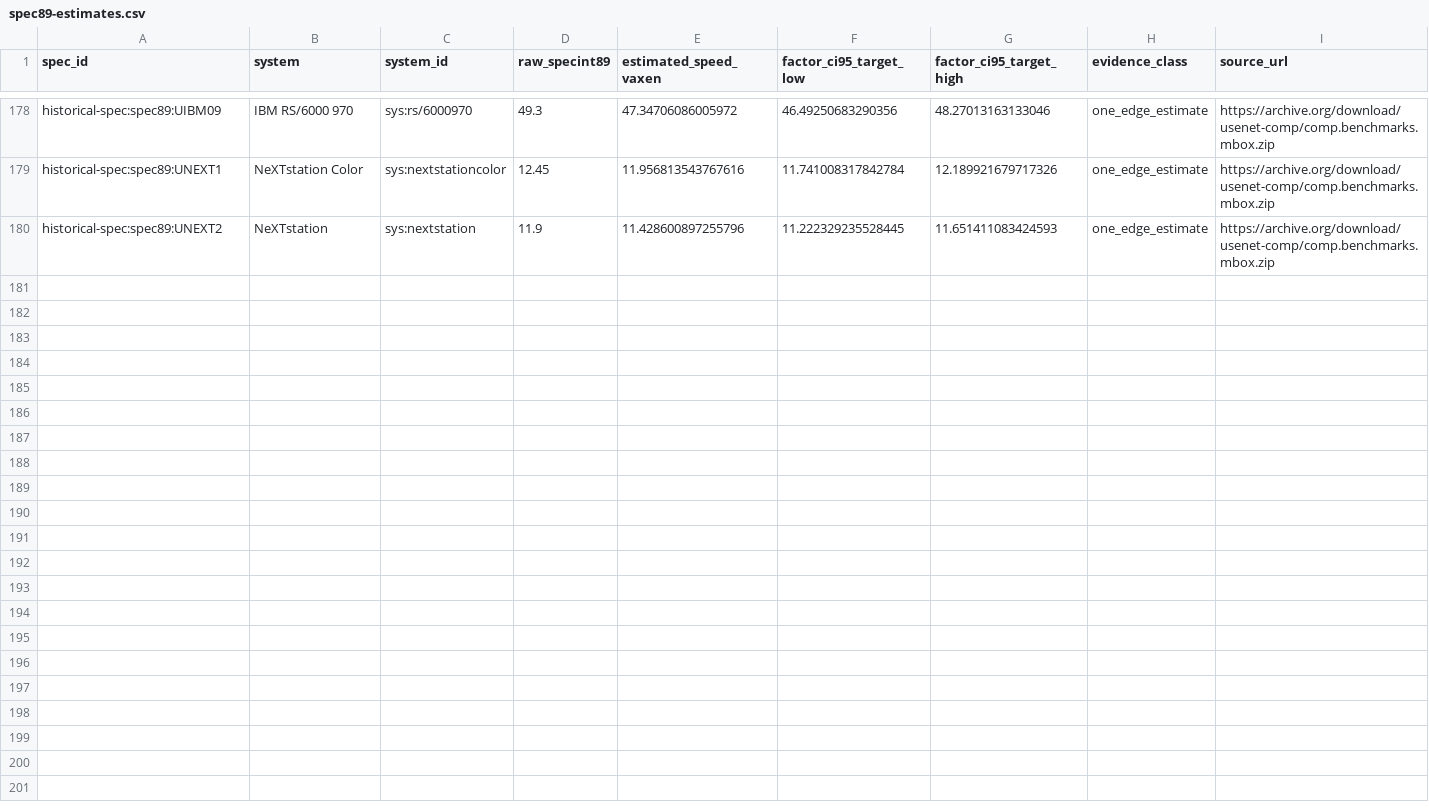
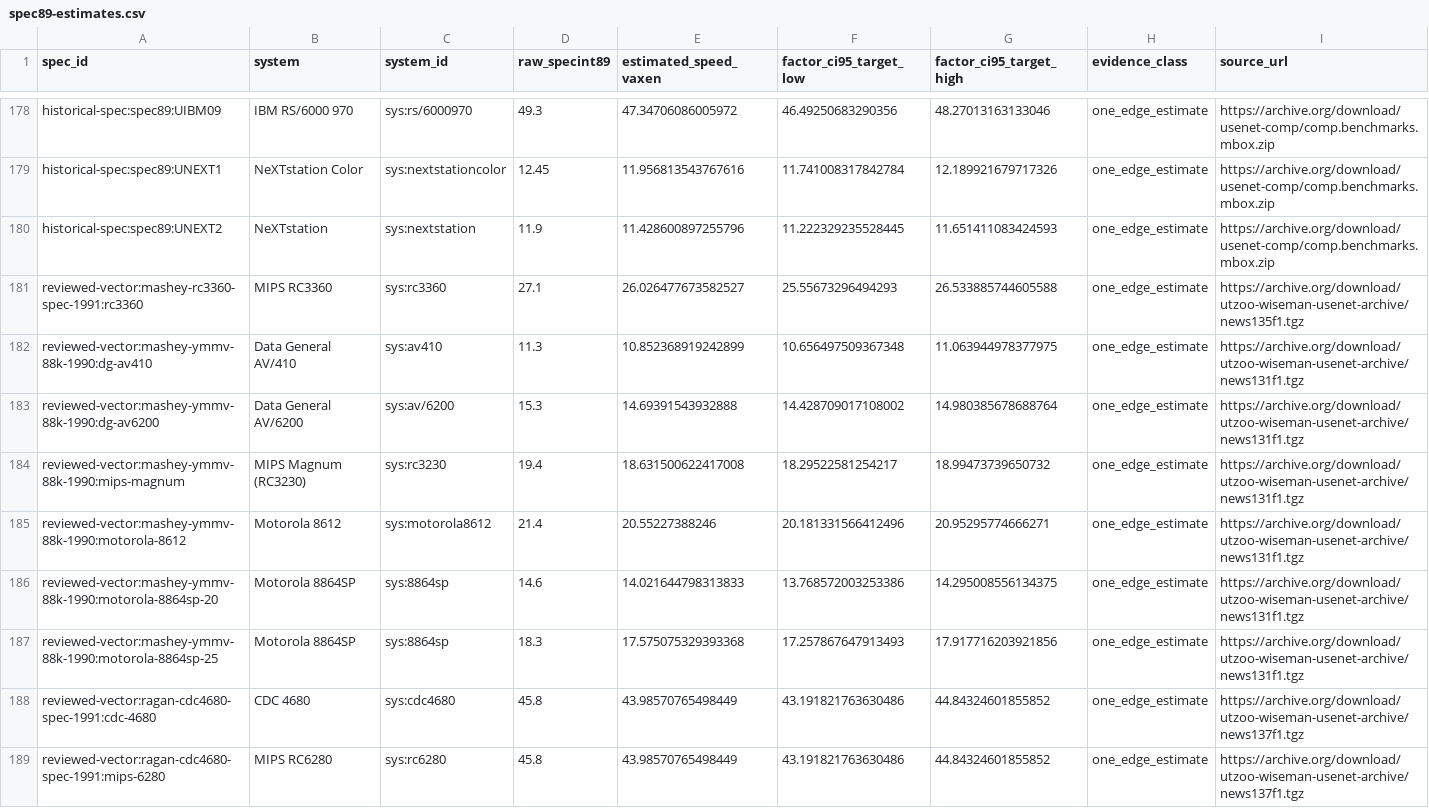
Before and after one commit to NeoChen1024/CPUShowSpeed, a CSV file: research/data/classic/spec89-estimates.csv, drawn as a sheet; only a part is shown, gaps mark what is left out.

```diff
--- a/research/data/classic/spec89-estimates.csv
+++ b/research/data/classic/spec89-estimates.csv
@@ -180 +180,10 @@ historical-spec:spec89:UNEXT1,NeXTstation Color,sys:nextstationcolor,12.45,11.95
 historical-spec:spec89:UNEXT2,NeXTstation,sys:nextstation,11.9,11.428600897255796,11.222329235528445,11.651411083424593,one_edge_estimate,https://archive.org/download/usenet-comp/comp.benchmarks.mbox.zip
+reviewed-vector:mashey-rc3360-spec-1991:rc3360,MIPS RC3360,sys:rc3360,27.1,26.026477673582527,25.55673296494293,26.533885744605588,one_edge_estimate,https://archive.org/download/utzoo-wiseman-usenet-archive/news135f1.tgz
+reviewed-vector:mashey-ymmv-88k-1990:dg-av410,Data General AV/410,sys:av410,11.3,10.852368919242899,10.656497509367348,11.063944978377975,one_edge_estimate,https://archive.org/download/utzoo-wiseman-usenet-archive/news131f1.tgz
+reviewed-vector:mashey-ymmv-88k-1990:dg-av6200,Data General AV/6200,sys:av/6200,15.3,14.69391543932888,14.428709017108002,14.980385678688764,one_edge_estimate,https://archive.org/download/utzoo-wiseman-usenet-archive/news131f1.tgz
+reviewed-vector:mashey-ymmv-88k-1990:mips-magnum,MIPS Magnum (RC3230),sys:rc3230,19.4,18.631500622417008,18.29522581254217,18.99473739650732,one_edge_estimate,https://archive.org/download/utzoo-wiseman-usenet-archive/news131f1.tgz
+reviewed-vector:mashey-ymmv-88k-1990:motorola-8612,Motorola 8612,sys:motorola8612,21.4,20.55227388246,20.181331566412496,20.95295774666271,one_edge_estimate,https://archive.org/download/utzoo-wiseman-usenet-archive/news131f1.tgz
+reviewed-vector:mashey-ymmv-88k-1990:motorola-8864sp-20,Motorola 8864SP,sys:8864sp,14.6,14.021644798313833,13.768572003253386,14.295008556134375,one_edge_estimate,https://archive.org/download/utzoo-wiseman-usenet-archive/news131f1.tgz
+reviewed-vector:mashey-ymmv-88k-1990:motorola-8864sp-25,Motorola 8864SP,sys:8864sp,18.3,17.575075329393368,17.257867647913493,17.917716203921856,one_edge_estimate,https://archive.org/download/utzoo-wiseman-usenet-archive/news131f1.tgz
+reviewed-vector:ragan-cdc4680-spec-1991:cdc-4680,CDC 4680,sys:cdc4680,45.8,43.98570765498449,43.191821763630486,44.84324601855852,one_edge_estimate,https://archive.org/download/utzoo-wiseman-usenet-archive/news137f1.tgz
+reviewed-vector:ragan-cdc4680-spec-1991:mips-6280,MIPS RC6280,sys:rc6280,45.8,43.98570765498449,43.191821763630486,44.84324601855852,one_edge_estimate,https://archive.org/download/utzoo-wiseman-usenet-archive/news137f1.tgz
```
Also changed, not shown: research/data/classic/mix-network-anchor-comparison.csv, research/data/classic/mix-network-coefficients.csv, 31 other files.
